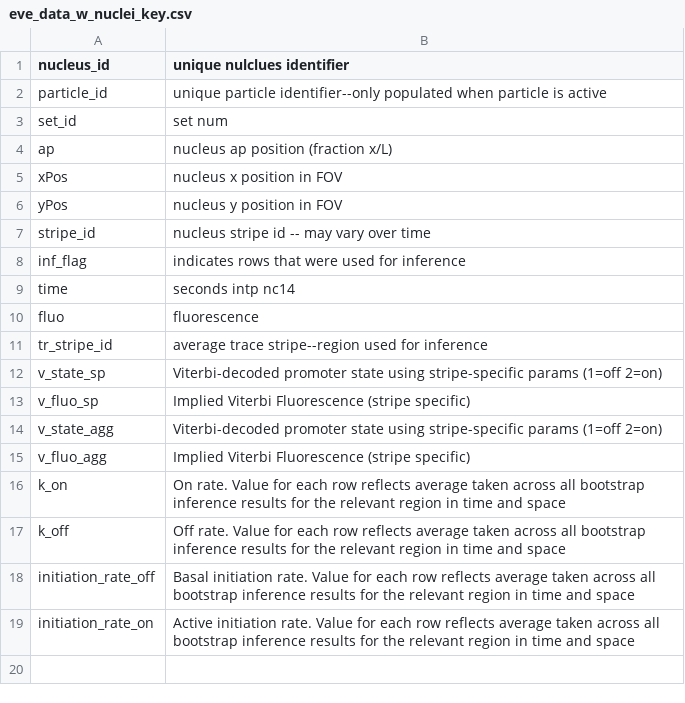
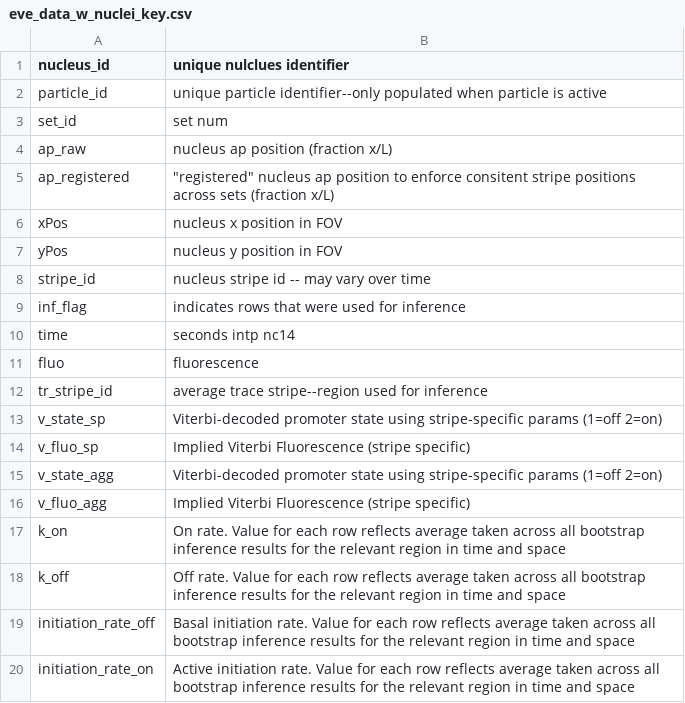
Before and after one commit to nlammers371/all_the_stripes_cd, a CSV file: dat/eve7stripes_inf_2018_03_27_final/w7_t20_alpha14_f1_cl1_no_ends1_tbins1/K2_summary_stats/eve_data_w_nuclei_key.csv, drawn as a sheet.

```diff
--- a/dat/eve7stripes_inf_2018_03_27_final/w7_t20_alpha14_f1_cl1_no_ends1_tbins1/K2_summary_stats/eve_data_w_nuclei_key.csv
+++ b/dat/eve7stripes_inf_2018_03_27_final/w7_t20_alpha14_f1_cl1_no_ends1_tbins1/K2_summary_stats/eve_data_w_nuclei_key.csv
@@ -3,3 +3,4 @@ particle_id,unique particle identifier--only populated when particle is active
 set_id,set num
-ap,nucleus ap position (fraction x/L)
+ap_raw,nucleus ap position (fraction x/L)
+ap_registered,"""registered"" nucleus ap position to enforce consitent stripe positions across sets (fraction x/L)"
 xPos,nucleus x position in FOV
```
Also changed, not shown: 25 other files.
